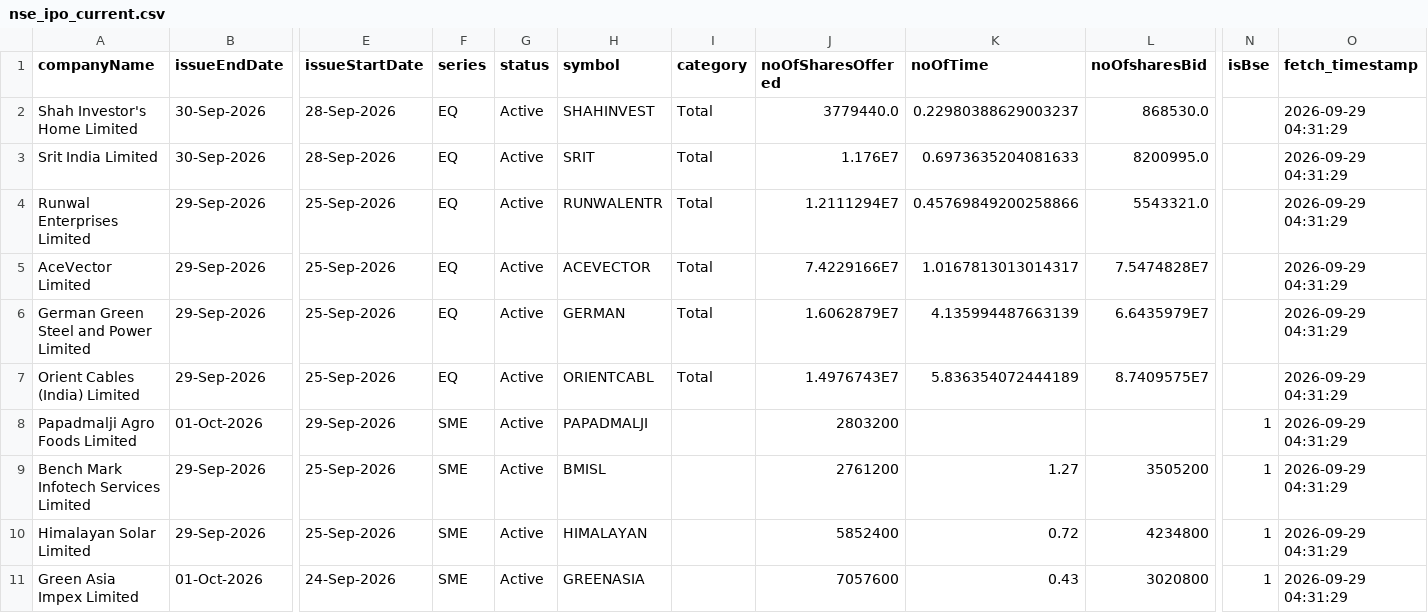
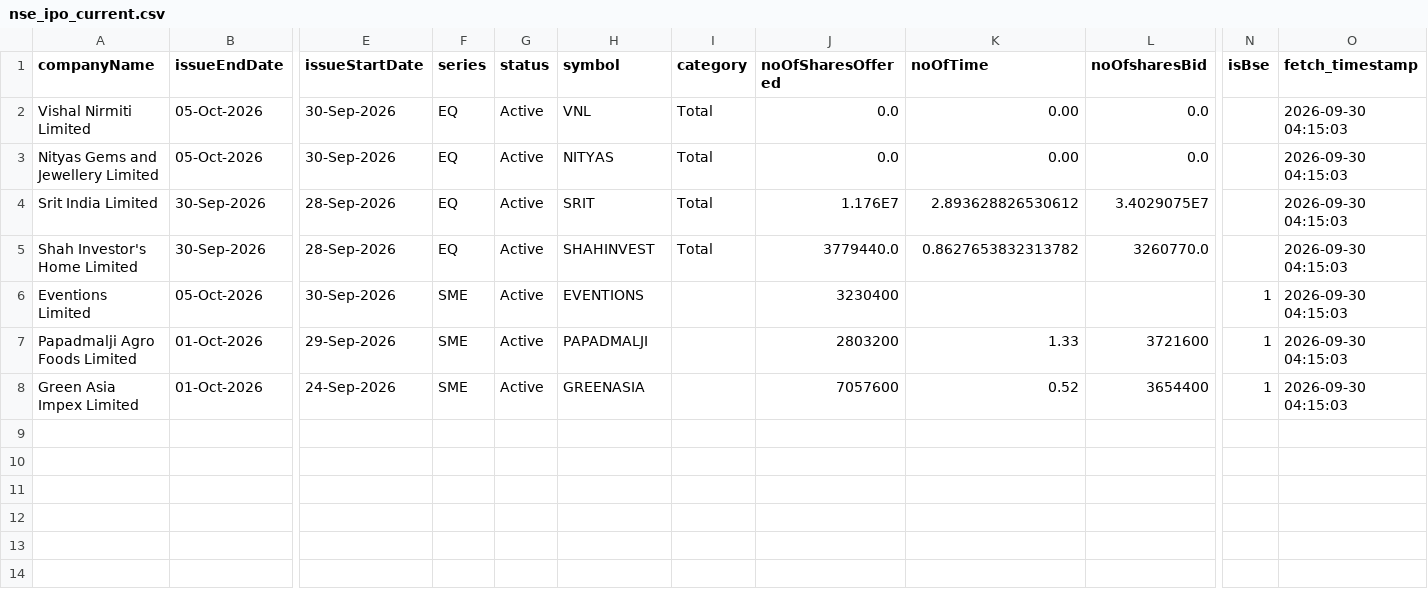
Before and after one commit to DharmGadhiya/MarketMind, a CSV file: backend/Logic Files/nse_ipo_current.csv, drawn as a sheet; only a part is shown, gaps mark what is left out; removed rows and columns are numbered as before the commit, all else as after; rows hold the shown columns only; the diff names each change by its address in the sheet, - before the commit and + after, or states it on an @@ line.

```diff
--- a/backend/Logic Files/nse_ipo_current.csv
+++ b/backend/Logic Files/nse_ipo_current.csv
-row 2: Shah Investor's Home Limited | 30-Sep-2026 | 28-Sep-2026 | EQ | Active | SHAHINVEST | Total | 3779440.0 | 0.22980388629003237 | 868530.0 |  | 2026-09-29 04:31:29
+row 2: Vishal Nirmiti Limited | 05-Oct-2026 | 30-Sep-2026 | EQ | Active | VNL | Total | 0.0 | 0.00 | 0.0 |  | 2026-09-30 04:15:03
+row 3: Nityas Gems and Jewellery Limited | 05-Oct-2026 | 30-Sep-2026 | EQ | Active | NITYAS | Total | 0.0 | 0.00 | 0.0 |  | 2026-09-30 04:15:03
-K4 (noOfTime): 0.6973635204081633
+K4 (noOfTime): 2.893628826530612
-L4 (noOfsharesBid): 8200995.0
+L4 (noOfsharesBid): 3.4029075E7
-O4 (fetch_timestamp): 2026-09-29 04:31:29
+O4 (fetch_timestamp): 2026-09-30 04:15:03
-row 4: Runwal Enterprises Limited | 29-Sep-2026 | 25-Sep-2026 | EQ | Active | RUNWALENTR | Total | 1.2111294E7 | 0.45769849200258866 | 5543321.0 |  | 2026-09-29 04:31:29
-row 5: AceVector Limited | 29-Sep-2026 | 25-Sep-2026 | EQ | Active | ACEVECTOR | Total | 7.4229166E7 | 1.0167813013014317 | 7.5474828E7 |  | 2026-09-29 04:31:29
-row 6: German Green Steel and Power Limited | 29-Sep-2026 | 25-Sep-2026 | EQ | Active | GERMAN | Total | 1.6062879E7 | 4.135994487663139 | 6.6435979E7 |  | 2026-09-29 04:31:29
-row 7: Orient Cables (India) Limited | 29-Sep-2026 | 25-Sep-2026 | EQ | Active | ORIENTCABL | Total | 1.4976743E7 | 5.836354072444189 | 8.7409575E7 |  | 2026-09-29 04:31:29
+row 5: Shah Investor's Home Limited | 30-Sep-2026 | 28-Sep-2026 | EQ | Active | SHAHINVEST | Total | 3779440.0 | 0.8627653832313782 | 3260770.0 |  | 2026-09-30 04:15:03
+row 6: Eventions Limited | 05-Oct-2026 | 30-Sep-2026 | SME | Active | EVENTIONS |  | 3230400 |  |  | 1 | 2026-09-30 04:15:03
-K7 (noOfTime): (empty)
+K7 (noOfTime): 1.33
-L7 (noOfsharesBid): (empty)
+L7 (noOfsharesBid): 3721600
-O7 (fetch_timestamp): 2026-09-29 04:31:29
+O7 (fetch_timestamp): 2026-09-30 04:15:03
-row 9: Bench Mark Infotech Services Limited | 29-Sep-2026 | 25-Sep-2026 | SME | Active | BMISL |  | 2761200 | 1.27 | 3505200 | 1 | 2026-09-29 04:31:29
-row 10: Himalayan Solar Limited | 29-Sep-2026 | 25-Sep-2026 | SME | Active | HIMALAYAN |  | 5852400 | 0.72 | 4234800 | 1 | 2026-09-29 04:31:29
-K8 (noOfTime): 0.43
+K8 (noOfTime): 0.52
-L8 (noOfsharesBid): 3020800
+L8 (noOfsharesBid): 3654400
-O8 (fetch_timestamp): 2026-09-29 04:31:29
+O8 (fetch_timestamp): 2026-09-30 04:15:03
```
Also changed, not shown: backend/Logic Files/nse_corporate_announcements.csv, backend/Logic Files/nse_ipo_past.csv, 1 other file.
